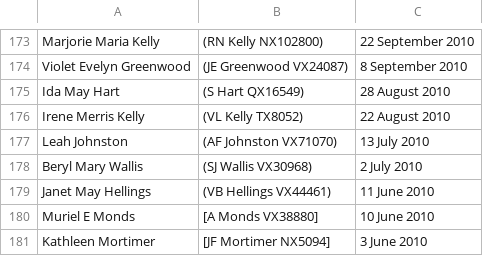
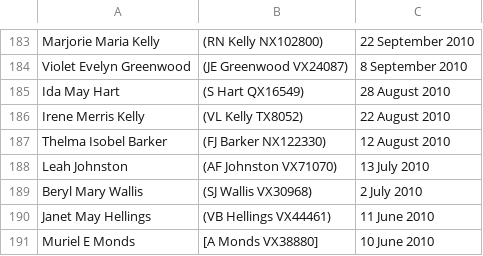
Before and after one commit to 2-24-battalion-org-au/website-source, a CSV file: webpages/vale_widows.csv, drawn as a sheet; only a part is shown, gaps mark what is left out; the shorter side is filled out with more unchanged rows; the diff covers the shown part only.

```diff
--- a/webpages/vale_widows.csv
+++ b/webpages/vale_widows.csv
@@ -176,2 +186,3 @@ Ida May Hart,(S Hart QX16549),28 August 2010
 Irene Merris Kelly,(VL Kelly TX8052),22 August 2010
+Thelma Isobel Barker,(FJ Barker NX122330),12 August 2010
 Leah Johnston,(AF Johnston VX71070),13 July 2010
```
Also changed, not shown: 61 added rows, 1 removed row and 6 edited cells elsewhere in this file, webpages/vale.csv.
